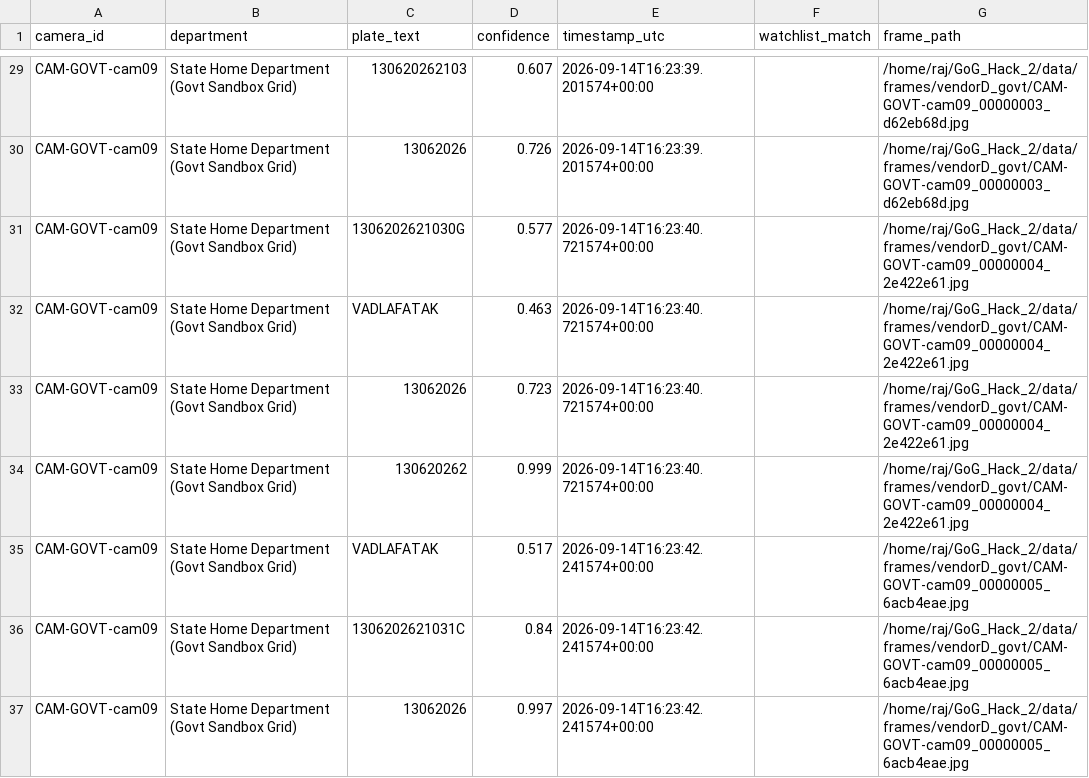
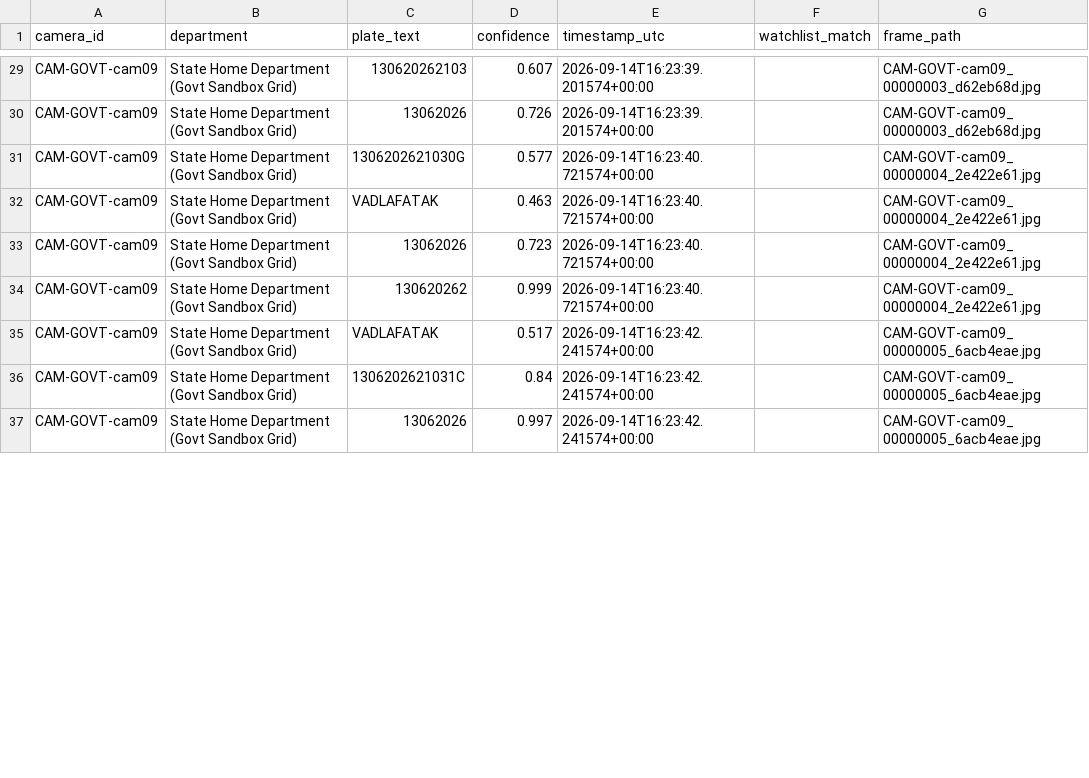
Before and after one commit to rajshah28/Sentinel_model3, a CSV file: submission/demo4_output_report/demo4_raw_detections.csv, drawn as a sheet; only a part is shown, gaps mark what is left out; the diff covers the shown part only; the diff names each change by its address in the sheet, - before the commit and + after, or states it on an @@ line.

```diff
--- a/submission/demo4_output_report/demo4_raw_detections.csv
+++ b/submission/demo4_output_report/demo4_raw_detections.csv
-G29:G30 (frame_path): /home/raj/GoG_Hack_2/data/frames/vendorD_govt/CAM-GOVT-cam09_00000003_d62eb68d.jpg
+G29:G30 (frame_path): CAM-GOVT-cam09_00000003_d62eb68d.jpg
-G31:G34 (frame_path): /home/raj/GoG_Hack_2/data/frames/vendorD_govt/CAM-GOVT-cam09_00000004_2e422e61.jpg
+G31:G34 (frame_path): CAM-GOVT-cam09_00000004_2e422e61.jpg
-G35:G37 (frame_path): /home/raj/GoG_Hack_2/data/frames/vendorD_govt/CAM-GOVT-cam09_00000005_6acb4eae.jpg
+G35:G37 (frame_path): CAM-GOVT-cam09_00000005_6acb4eae.jpg
```
Also changed, not shown: 36 edited cells elsewhere in this file, submission/demo4_output_report/demo4_verification_run_raw_detections.csv, 5 other files.
